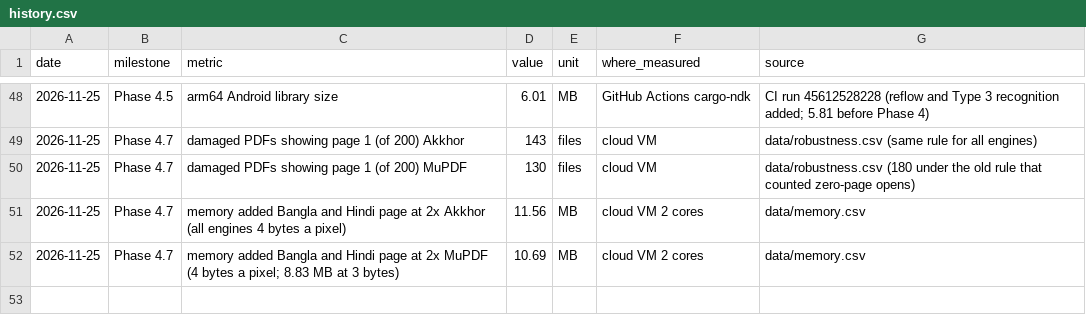
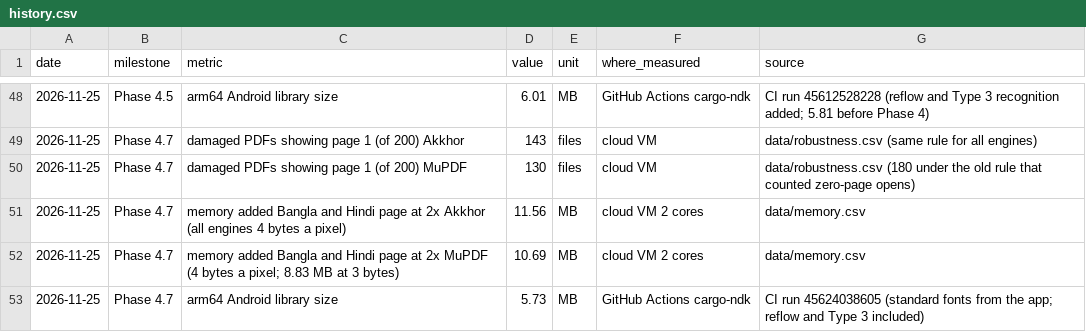
Before and after one commit to MisbahKhan0009/akkhor, a CSV file: docs/case-study/data/history.csv, drawn as a sheet; only a part is shown, gaps mark what is left out; the diff names each change by its address in the sheet, - before the commit and + after, or states it on an @@ line.

Commit message:
Phase 4 review and close
docs/reviews/phase-4.md: 21 findings. Wrong output or crash, all fixed:
stack overflow on hostile pages, doubled letters (fake bold, Typst),
Type 3 advances. Fixed: rewritten fonts, clipped glyphs, XeLaTeX gaps,
heading at the foot of a page, Type 3 recognition cost, two benchmark
methodology errors. Carried: size (5.73 of 5.5 MB arm64), tables and
cards in reflow, Mukta's two glyphs, hyphen-aware page search.
phase-4.md checklist and PLAN.md updated.

```diff
--- a/docs/case-study/data/history.csv
+++ b/docs/case-study/data/history.csv
+row 53: 2026-11-25 | Phase 4.7 | arm64 Android library size | 5.73 | MB | GitHub Actions cargo-ndk | CI run 45624038605 (standard fonts from the app; reflow and Type 3 included)
```
Also changed, not shown: 3 other files.
